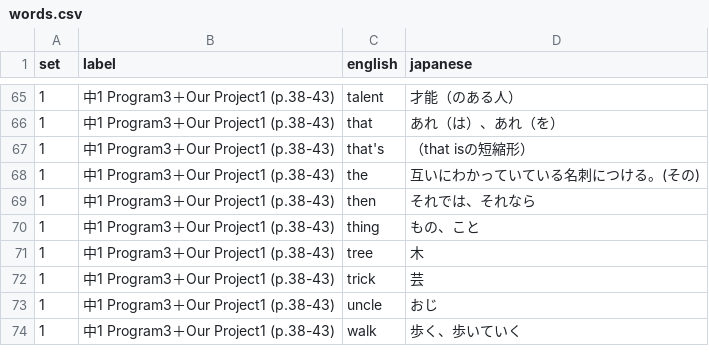
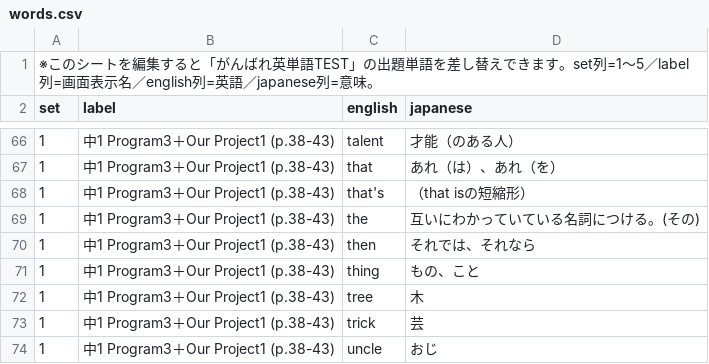
Before and after one commit to Uemura17chu/Tango-test, a CSV file: words.csv, drawn as a sheet; only a part is shown, gaps mark what is left out; the shorter side is filled out with more unchanged rows.

```diff
--- a/words.csv
+++ b/words.csv
@@ -1 +1,2 @@
+※このシートを編集すると「がんばれ英単語TEST」の出題単語を差し替えできます。set列=1〜5／label列=画面表示名／english列=英語／japanese列=意味。,,,
 set,label,english,japanese
@@ -67,3 +68,3 @@
 1,中1 Program3＋Our Project1 (p.38-43),that's,（that isの短縮形）
-1,中1 Program3＋Our Project1 (p.38-43),the,互いにわかっていている名刺につける。(その)
+1,中1 Program3＋Our Project1 (p.38-43),the,互いにわかっていている名詞につける。(その)
 1,中1 Program3＋Our Project1 (p.38-43),then,それでは、それなら
```
Also changed, not shown: 1 other file.
